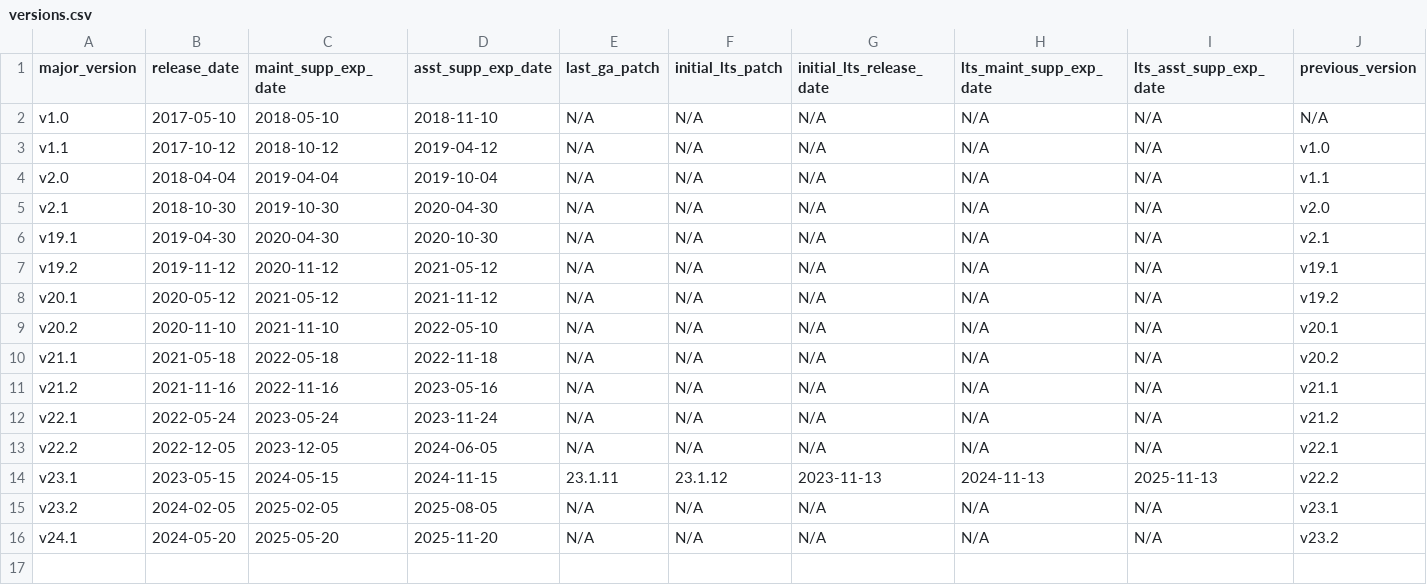
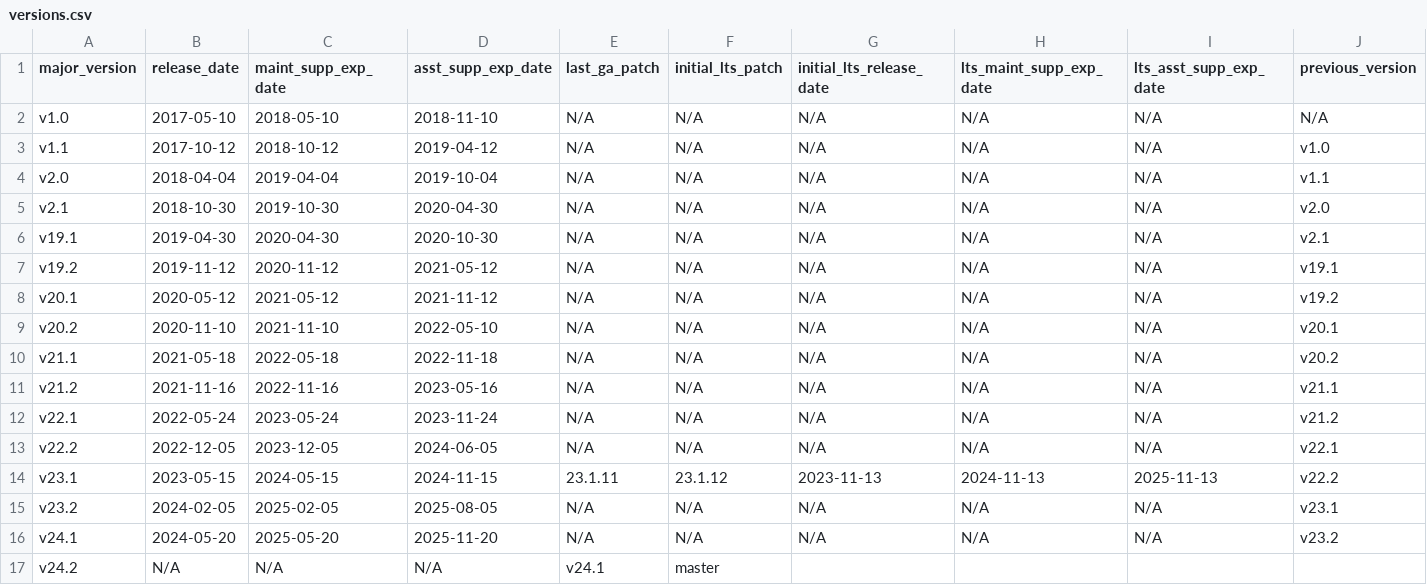
Before and after one commit to cockroachdb/docs, a CSV file: src/current/_data/versions.csv, drawn as a sheet; only a part is shown; rows hold the shown columns only; the diff names each change by its address in the sheet, - before the commit and + after, or states it on an @@ line.

Commit message:
Unedited v24.2.0-alpha.1 release notes

```diff
--- a/src/current/_data/versions.csv
+++ b/src/current/_data/versions.csv
+row 17: v24.2 | N/A | N/A | N/A | v24.1 | master
```
Also changed, not shown: 2 other files.
